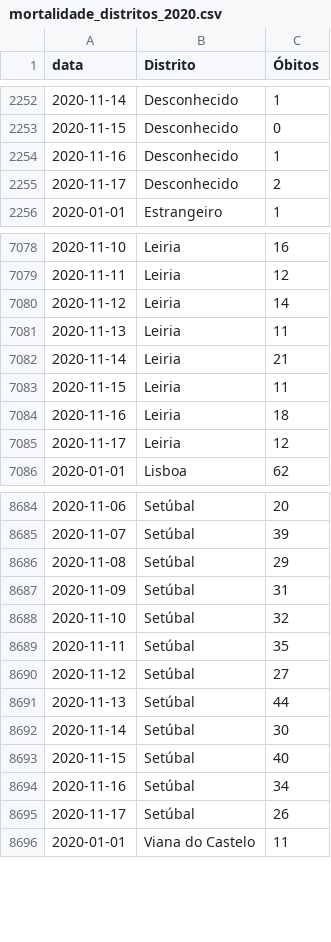
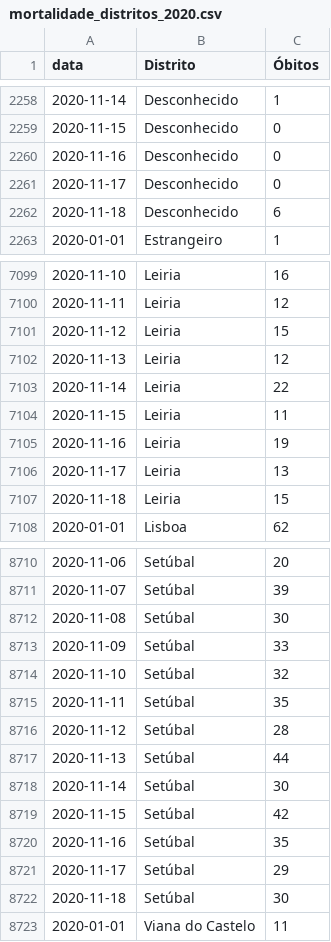
Before and after one commit to covid19pt/covid-19-pt-data, a CSV file: mortalidade_distritos_2020.csv, drawn as a sheet; only a part is shown, gaps mark what is left out; the diff covers the shown part only.

```diff
--- a/mortalidade_distritos_2020.csv
+++ b/mortalidade_distritos_2020.csv
@@ -2253,4 +2259,5 @@ data,Distrito,Óbitos
 2020-11-15,Desconhecido,0
-2020-11-16,Desconhecido,1
-2020-11-17,Desconhecido,2
+2020-11-16,Desconhecido,0
+2020-11-17,Desconhecido,0
+2020-11-18,Desconhecido,6
 2020-01-01,Estrangeiro,1
@@ -7079,8 +7100,9 @@ data,Distrito,Óbitos
 2020-11-11,Leiria,12
-2020-11-12,Leiria,14
-2020-11-13,Leiria,11
-2020-11-14,Leiria,21
+2020-11-12,Leiria,15
+2020-11-13,Leiria,12
+2020-11-14,Leiria,22
 2020-11-15,Leiria,11
-2020-11-16,Leiria,18
-2020-11-17,Leiria,12
+2020-11-16,Leiria,19
+2020-11-17,Leiria,13
+2020-11-18,Leiria,15
 2020-01-01,Lisboa,62
@@ -8685,12 +8711,13 @@ data,Distrito,Óbitos
 2020-11-07,Setúbal,39
-2020-11-08,Setúbal,29
-2020-11-09,Setúbal,31
+2020-11-08,Setúbal,30
+2020-11-09,Setúbal,33
 2020-11-10,Setúbal,32
 2020-11-11,Setúbal,35
-2020-11-12,Setúbal,27
+2020-11-12,Setúbal,28
 2020-11-13,Setúbal,44
 2020-11-14,Setúbal,30
-2020-11-15,Setúbal,40
-2020-11-16,Setúbal,34
-2020-11-17,Setúbal,26
+2020-11-15,Setúbal,42
+2020-11-16,Setúbal,35
+2020-11-17,Setúbal,29
+2020-11-18,Setúbal,30
 2020-01-01,Viana do Castelo,11
```
Also changed, not shown: 28 added rows and 26 edited cells elsewhere in this file, mortalidade.csv, mortalidade_grupo_etario_2020.csv, 1 other file.
